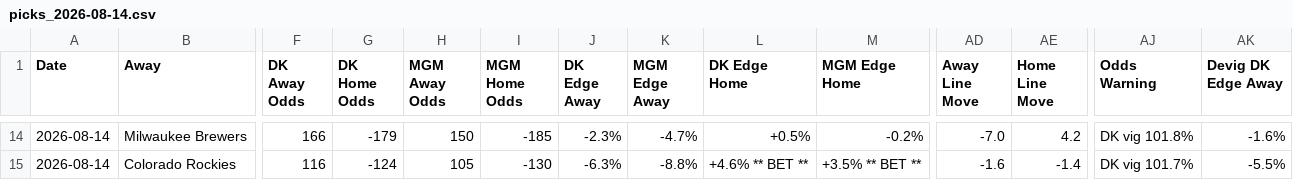
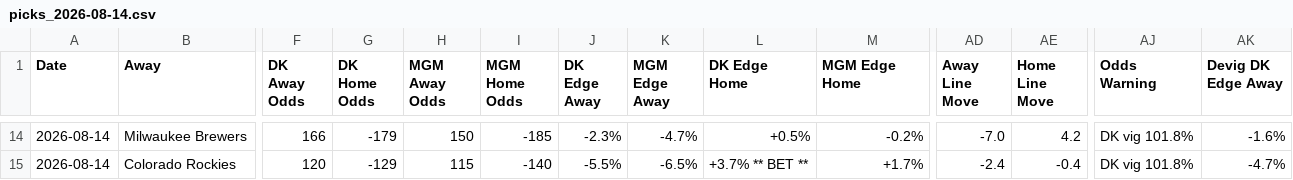
Before and after one commit to myles00price/baseball-model, a CSV file: picks_2026-08-14.csv, drawn as a sheet; only a part is shown, gaps mark what is left out; the diff covers the shown part only; the diff names each change by its address in the sheet, - before the commit and + after, or states it on an @@ line.

```diff
--- a/picks_2026-08-14.csv
+++ b/picks_2026-08-14.csv
-F15 (DK Away Odds): 116
+F15 (DK Away Odds): 120
-G15 (DK Home Odds): -124
+G15 (DK Home Odds): -129
-H15 (MGM Away Odds): 105
+H15 (MGM Away Odds): 115
-I15 (MGM Home Odds): -130
+I15 (MGM Home Odds): -140
-J15 (DK Edge Away): -6.3%
+J15 (DK Edge Away): -5.5%
-K15 (MGM Edge Away): -8.8%
+K15 (MGM Edge Away): -6.5%
-L15 (DK Edge Home): +4.6% ** BET **
+L15 (DK Edge Home): +3.7% ** BET **
-M15 (MGM Edge Home): +3.5% ** BET **
+M15 (MGM Edge Home): +1.7%
-AD15 (Away Line Move): -1.6
+AD15 (Away Line Move): -2.4
-AE15 (Home Line Move): -1.4
+AE15 (Home Line Move): -0.4
-AJ15 (Odds Warning): DK vig 101.7%
+AJ15 (Odds Warning): DK vig 101.8%
-AK15 (Devig DK Edge Away): -5.5%
+AK15 (Devig DK Edge Away): -4.7%
```
Also changed, not shown: 38 edited cells elsewhere in this file, 2 other files.
